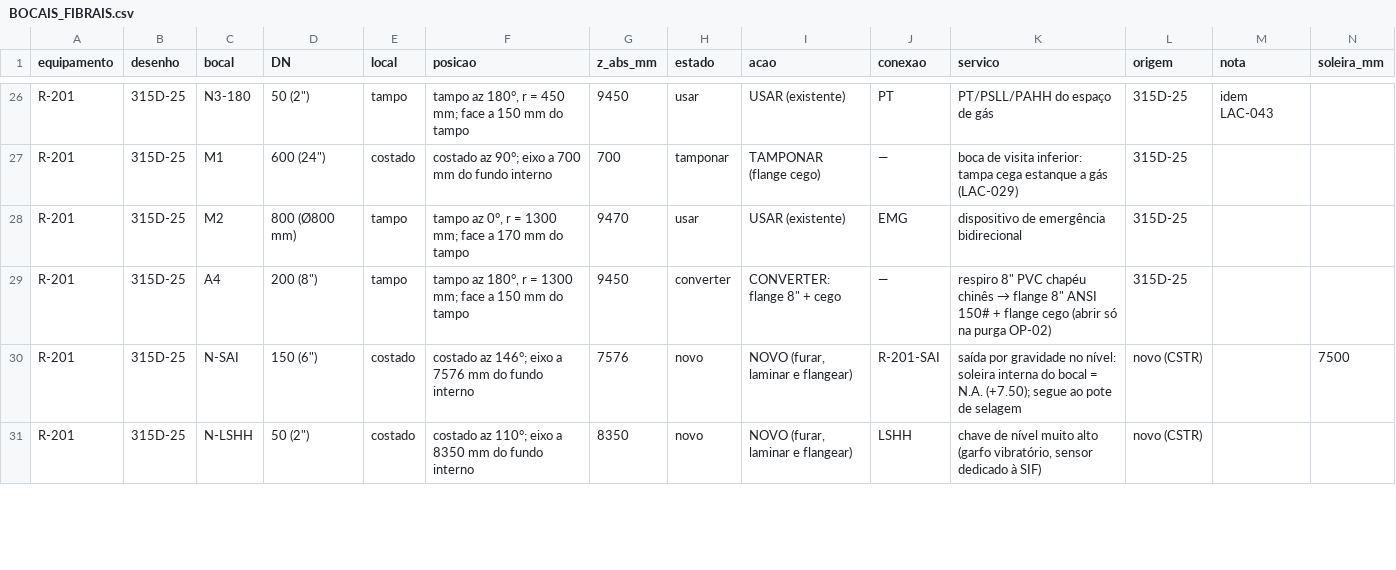
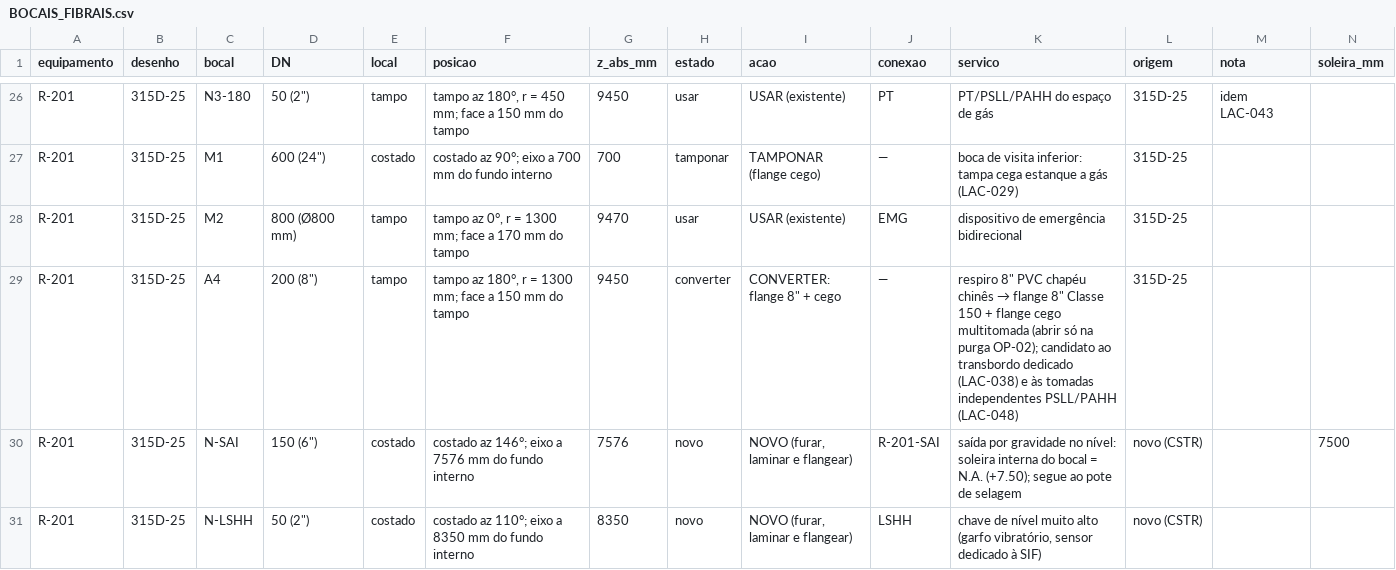
Before and after one commit to gustavosmg-netizen/Intelecto, a CSV file: projetos/thermobiogasup_gene/saida/BOCAIS_FIBRAIS.csv, drawn as a sheet; only a part is shown, gaps mark what is left out; the diff covers the shown part only.

```diff
--- a/projetos/thermobiogasup_gene/saida/BOCAIS_FIBRAIS.csv
+++ b/projetos/thermobiogasup_gene/saida/BOCAIS_FIBRAIS.csv
@@ -28,3 +28,3 @@ R-201;315D-25;M1;"600 (24"")";costado;"costado az 90°; eixo a 700 mm do fundo i
 R-201;315D-25;M2;800 (Ø800 mm);tampo;"tampo az 0°, r = 1300 mm; face a 170 mm do tampo";9470;usar;USAR (existente);EMG;dispositivo de emergência bidirecional;315D-25;;
-R-201;315D-25;A4;"200 (8"")";tampo;"tampo az 180°, r = 1300 mm; face a 150 mm do tampo";9450;converter;"CONVERTER: flange 8"" + cego";—;"respiro 8"" PVC chapéu chinês → flange 8"" ANSI 150# + flange cego (abrir só na purga OP-02)";315D-25;;
+R-201;315D-25;A4;"200 (8"")";tampo;"tampo az 180°, r = 1300 mm; face a 150 mm do tampo";9450;converter;"CONVERTER: flange 8"" + cego";—;"respiro 8"" PVC chapéu chinês → flange 8"" Classe 150 + flange cego multitomada (abrir só na purga OP-02); candidato ao transbordo dedicado (LAC-038) e às tomadas independentes PSLL/PAHH (LAC-048)";315D-25;;
 R-201;315D-25;N-SAI;"150 (6"")";costado;"costado az 146°; eixo a 7576 mm do fundo interno";7576;novo;NOVO (furar, laminar e flangear);R-201-SAI;"saída por gravidade no nível: soleira interna do bocal = N.A. (+7.50); segue ao pote de selagem";novo (CSTR);;7500
```
Also changed, not shown: 50 edited cells elsewhere in this file, projetos/thermobiogasup_gene/saida/gene_materiais.csv, 11 other files.
